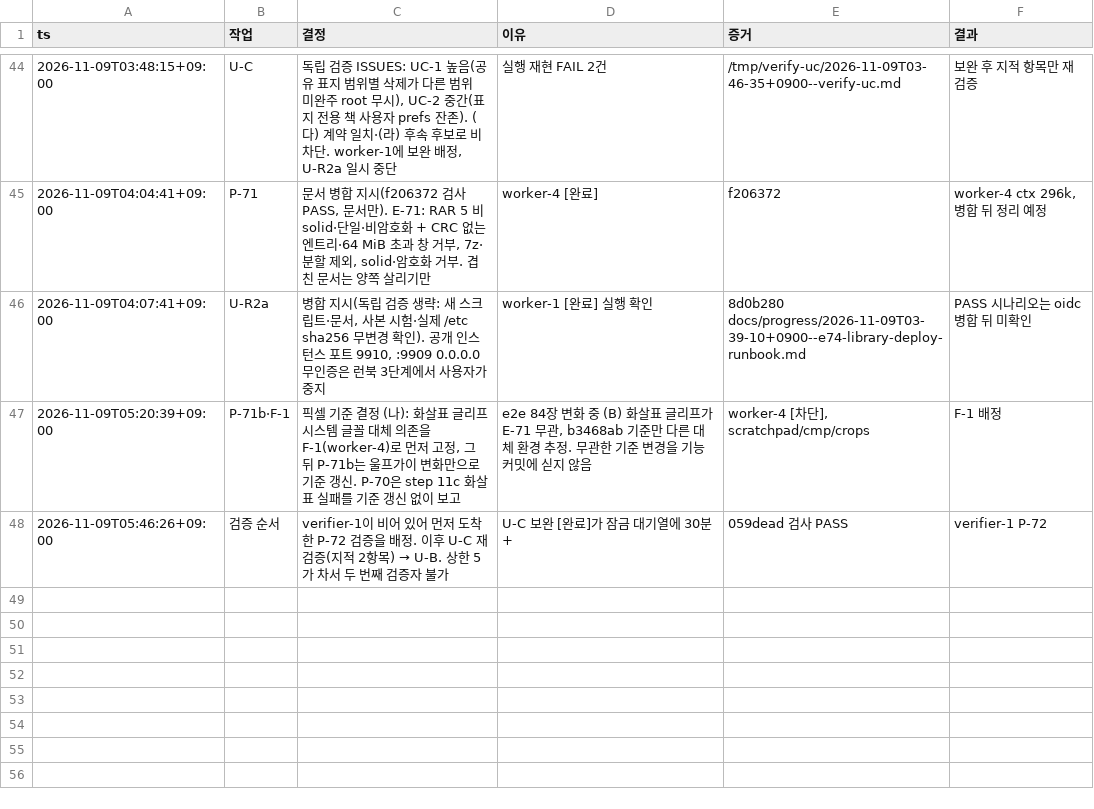
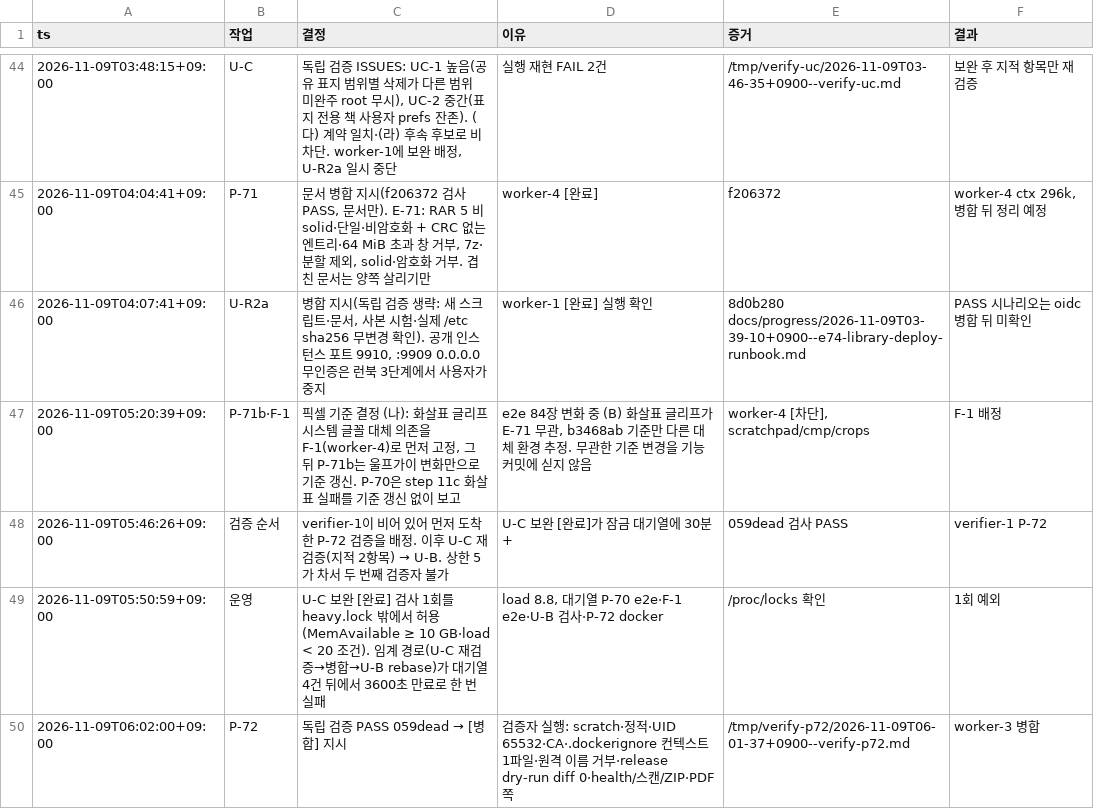
Before and after one commit to taison-hwang/oh-my-manhwabbang, a TSV file: docs/status/decisions.tsv, drawn as a sheet; only a part is shown, gaps mark what is left out.

```diff
--- a/docs/status/decisions.tsv
+++ b/docs/status/decisions.tsv
@@ -48 +48,3 @@ ts	작업	결정	이유	증거	결과
 2026-11-09T05:46:26+09:00	검증 순서	verifier-1이 비어 있어 먼저 도착한 P-72 검증을 배정. 이후 U-C 재검증(지적 2항목) → U-B. 상한 5가 차서 두 번째 검증자 불가	U-C 보완 [완료]가 잠금 대기열에 30분+	059dead 검사 PASS	verifier-1 P-72
+2026-11-09T05:50:59+09:00	운영	U-C 보완 [완료] 검사 1회를 heavy.lock 밖에서 허용(MemAvailable ≥ 10 GB·load < 20 조건). 임계 경로(U-C 재검증→병합→U-B rebase)가 대기열 4건 뒤에서 3600초 만료로 한 번 실패	load 8.8, 대기열 P-70 e2e·F-1 e2e·U-B 검사·P-72 docker	/proc/locks 확인	1회 예외
+2026-11-09T06:02:00+09:00	P-72	독립 검증 PASS 059dead → [병합] 지시	검증자 실행: scratch·정적·UID 65532·CA·.dockerignore 컨텍스트 1파일·원격 이름 거부·release dry-run diff 0·health/스캔/ZIP·PDF 쪽	/tmp/verify-p72/2026-11-09T06-01-37+0900--verify-p72.md	worker-3 병합
```
Also changed, not shown: 2 other files.
